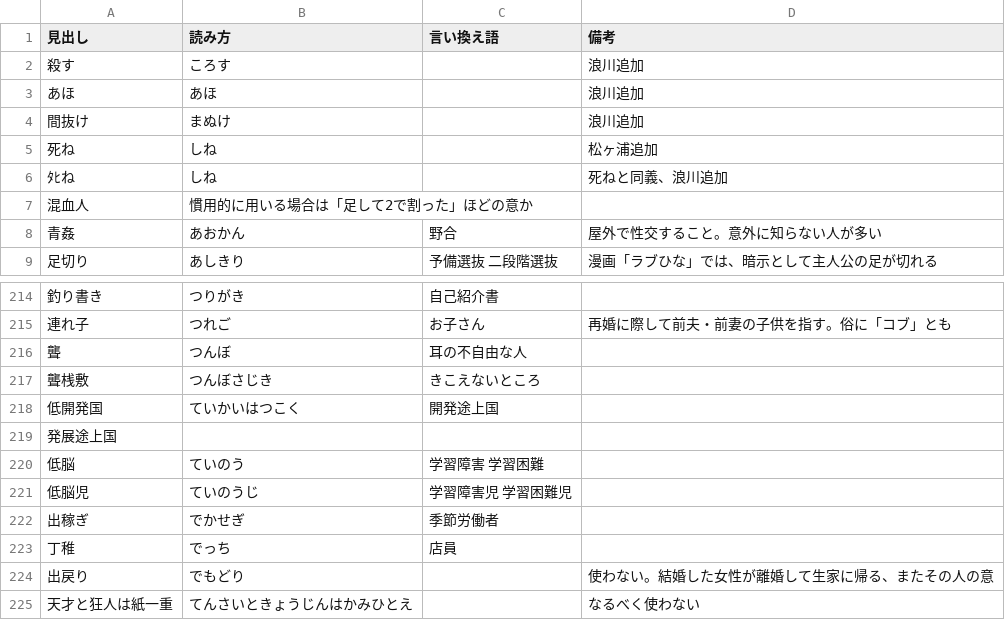
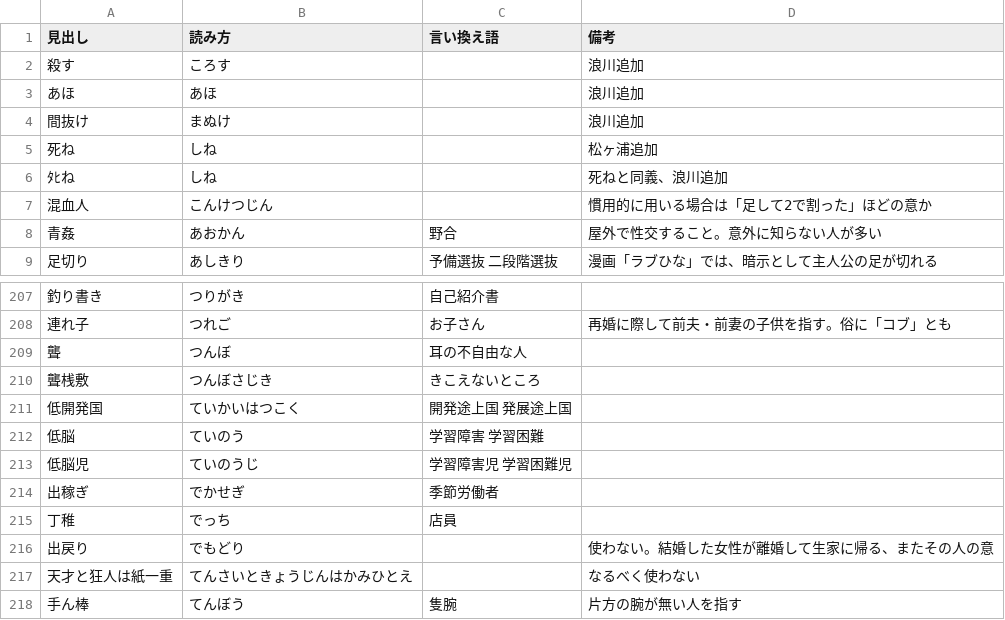
Before and after one commit to kamesan1577/jisshu4-g11-t4-backend, a CSV file: src/csv/kinshi.csv, drawn as a sheet; only a part is shown, gaps mark what is left out; the shorter side is filled out with more unchanged rows; removed rows and columns are numbered as before the commit, all else as after; the diff covers the shown part only; the diff names each change by its address in the sheet, - before the commit and + after, or states it on an @@ line.

```diff
--- a/src/csv/kinshi.csv
+++ b/src/csv/kinshi.csv
-B7 (読み方): 慣用的に用いる場合は「足して2で割った」ほどの意か
+B7 (読み方): こんけつじん
-D7 (備考): (empty)
+D7 (備考): 慣用的に用いる場合は「足して2で割った」ほどの意か
-C211 (言い換え語): 開発途上国
+C211 (言い換え語): 開発途上国 発展途上国
-row 219: 発展途上国
```
Also changed, not shown: 11 removed rows and 22 edited cells elsewhere in this file, 2 other files.
